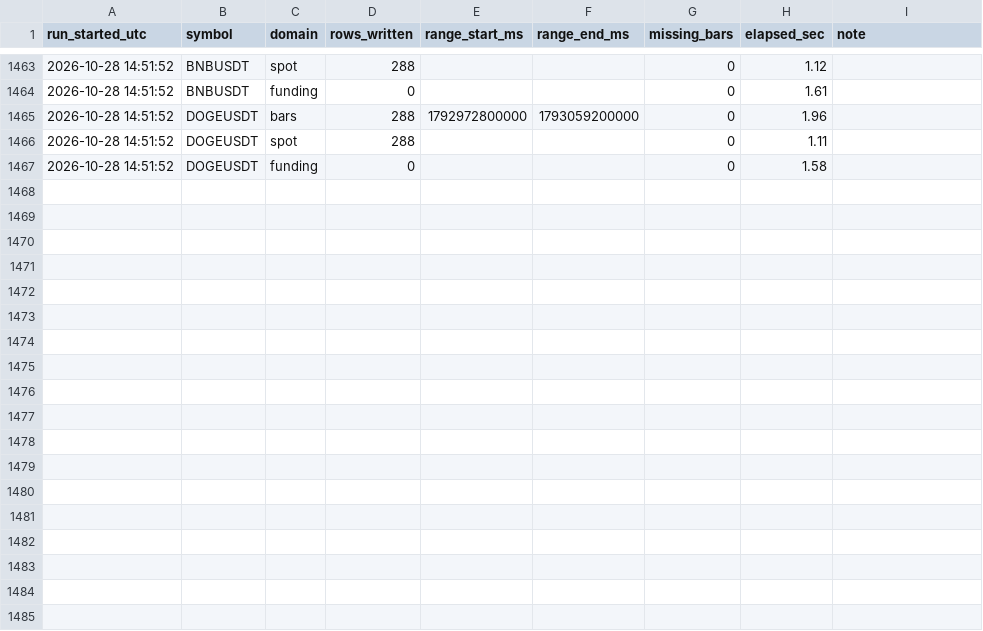
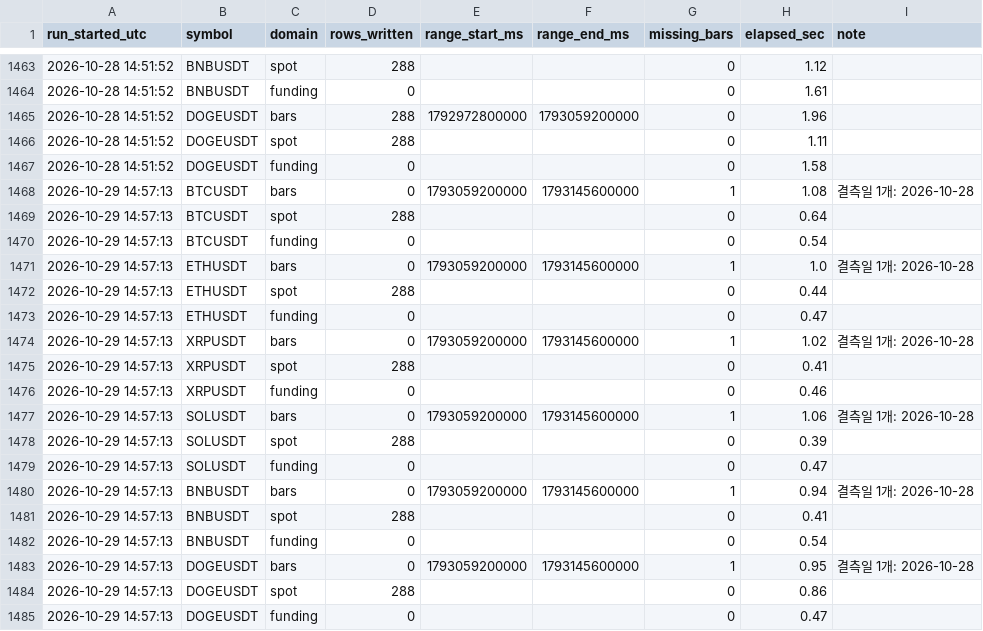
Before and after one commit to Ravll/Open-Interest, a CSV file: data/_runlog.csv, drawn as a sheet; only a part is shown, gaps mark what is left out; the diff names each change by its address in the sheet, - before the commit and + after, or states it on an @@ line.

```diff
--- a/data/_runlog.csv
+++ b/data/_runlog.csv
+row 1468: 2026-10-29 14:57:13 | BTCUSDT | bars | 0 | 1793059200000 | 1793145600000 | 1 | 1.08 | 결측일 1개: 2026-10-28
+row 1469: 2026-10-29 14:57:13 | BTCUSDT | spot | 288 |  |  | 0 | 0.64
+row 1470: 2026-10-29 14:57:13 | BTCUSDT | funding | 0 |  |  | 0 | 0.54
+row 1471: 2026-10-29 14:57:13 | ETHUSDT | bars | 0 | 1793059200000 | 1793145600000 | 1 | 1.0 | 결측일 1개: 2026-10-28
+row 1472: 2026-10-29 14:57:13 | ETHUSDT | spot | 288 |  |  | 0 | 0.44
+row 1473: 2026-10-29 14:57:13 | ETHUSDT | funding | 0 |  |  | 0 | 0.47
+row 1474: 2026-10-29 14:57:13 | XRPUSDT | bars | 0 | 1793059200000 | 1793145600000 | 1 | 1.02 | 결측일 1개: 2026-10-28
+row 1475: 2026-10-29 14:57:13 | XRPUSDT | spot | 288 |  |  | 0 | 0.41
+row 1476: 2026-10-29 14:57:13 | XRPUSDT | funding | 0 |  |  | 0 | 0.46
+row 1477: 2026-10-29 14:57:13 | SOLUSDT | bars | 0 | 1793059200000 | 1793145600000 | 1 | 1.06 | 결측일 1개: 2026-10-28
+row 1478: 2026-10-29 14:57:13 | SOLUSDT | spot | 288 |  |  | 0 | 0.39
+row 1479: 2026-10-29 14:57:13 | SOLUSDT | funding | 0 |  |  | 0 | 0.47
+row 1480: 2026-10-29 14:57:13 | BNBUSDT | bars | 0 | 1793059200000 | 1793145600000 | 1 | 0.94 | 결측일 1개: 2026-10-28
+row 1481: 2026-10-29 14:57:13 | BNBUSDT | spot | 288 |  |  | 0 | 0.41
+row 1482: 2026-10-29 14:57:13 | BNBUSDT | funding | 0 |  |  | 0 | 0.54
+row 1483: 2026-10-29 14:57:13 | DOGEUSDT | bars | 0 | 1793059200000 | 1793145600000 | 1 | 0.95 | 결측일 1개: 2026-10-28
+row 1484: 2026-10-29 14:57:13 | DOGEUSDT | spot | 288 |  |  | 0 | 0.86
+row 1485: 2026-10-29 14:57:13 | DOGEUSDT | funding | 0 |  |  | 0 | 0.47
```
Also changed, not shown: 13 other files.
